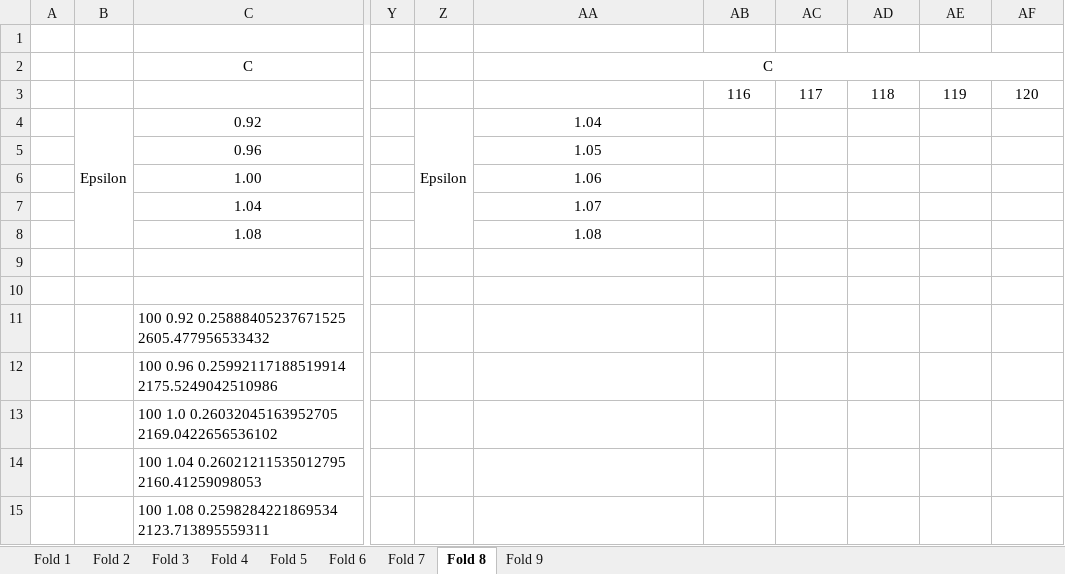
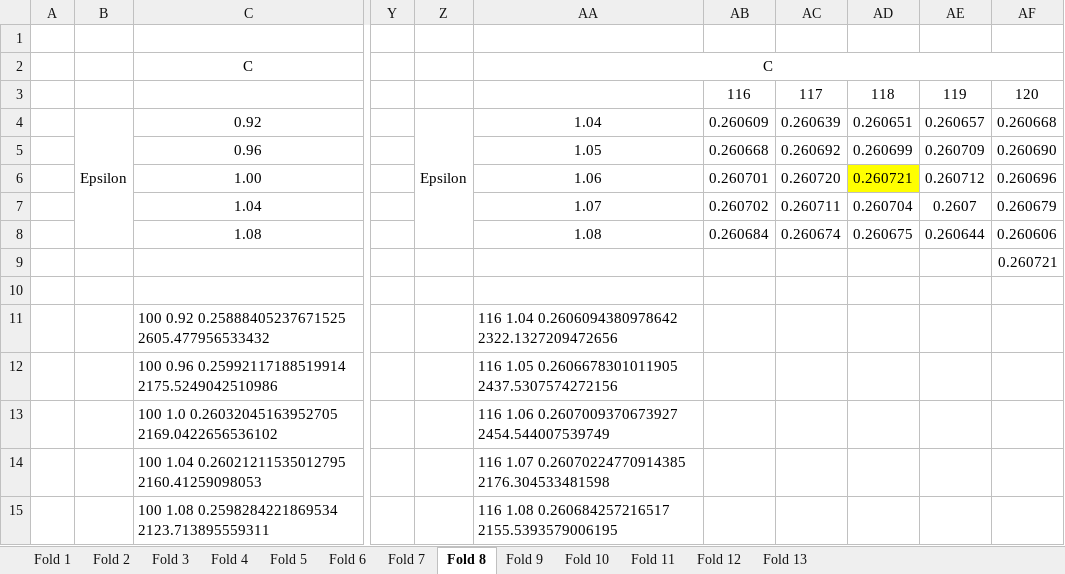
Before and after one commit to spartace98/NUS-Internship, an Excel workbook: Results.xlsx, sheet Fold 8, drawn as a sheet; only a part is shown, gaps mark what is left out; values as stored, in another font and other column widths than the file's, no borders; conditional formats not drawn; the diff covers the shown part only; the diff names each change by its address in the sheet, - before the commit and + after, or states it on an @@ line.

```diff
--- a/Results.xlsx (sheet Fold 8)
+++ b/Results.xlsx (sheet Fold 8)
+sheet tab: Fold 10
+sheet tab: Fold 11
+sheet tab: Fold 12
+sheet tab: Fold 13
-AB4: (empty)
+AB4: 0.260609
-AC4: (empty)
+AC4: 0.260639
-AD4: (empty)
+AD4: 0.260651
-AE4: (empty)
+AE4: 0.260657
-AF4: (empty)
+AF4: 0.260668
-AB5: (empty)
+AB5: 0.260668
-AC5: (empty)
+AC5: 0.260692
-AD5: (empty)
+AD5: 0.260699
-AE5: (empty)
+AE5: 0.260709
-AF5: (empty)
+AF5: 0.260690
-AB6: (empty)
+AB6: 0.260701
-AC6: (empty)
+AC6: 0.260720
-AD6: (empty)
+AD6: 0.260721
-AD6 fill: none
+AD6 fill: #FFFF00
-AE6: (empty)
+AE6: 0.260712
-AF6: (empty)
+AF6: 0.260696
-AB7: (empty)
+AB7: 0.260702
-AC7: (empty)
+AC7: 0.260711
-AD7: (empty)
+AD7: 0.260704
-AE7: (empty)
+AE7: 0.2607
-AF7: (empty)
+AF7: 0.260679
-AB8: (empty)
+AB8: 0.260684
-AC8: (empty)
+AC8: 0.260674
-AD8: (empty)
+AD8: 0.260675
-AE8: (empty)
+AE8: 0.260644
-AF8: (empty)
+AF8: 0.260606
-AF9: (empty)
+AF9: 0.260721
-AA11: (empty)
+AA11: 116 1.04 0.2606094380978642 2322.1327209472656
-AA12: (empty)
+AA12: 116 1.05 0.2606678301011905 2437.5307574272156
-AA13: (empty)
+AA13: 116 1.06 0.2607009370673927 2454.544007539749
-AA14: (empty)
+AA14: 116 1.07 0.26070224770914385 2176.304533481598
-AA15: (empty)
+AA15: 116 1.08 0.260684257216517 2155.5393579006195
```
Also changed, not shown: 20 edited cells elsewhere in this sheet, sheet Fold 7, sheet Fold 9.
